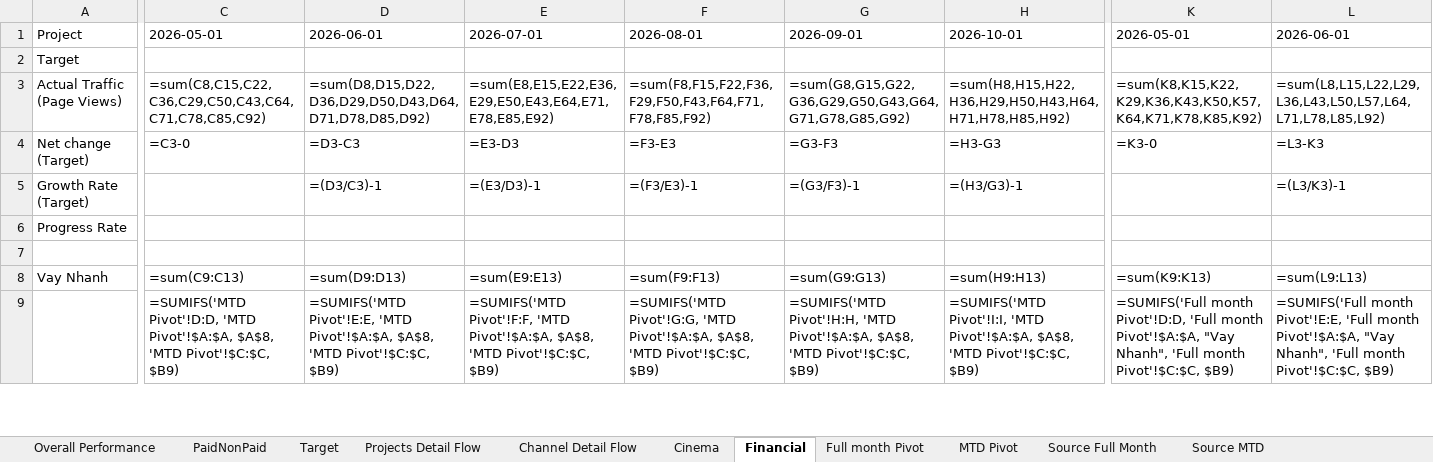
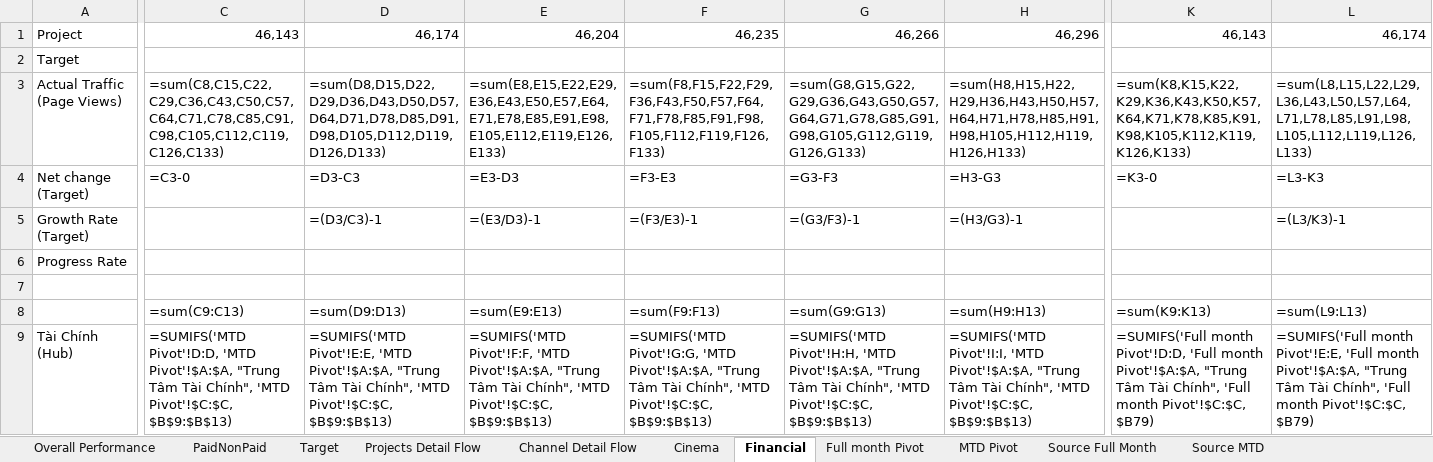
Before and after one commit to vanhien26/hienho-knowledgebase, an Excel workbook: 07_REPORTS/web_performance_tracking.xlsx, sheet Financial, drawn as a sheet; only a part is shown, gaps mark what is left out; values as stored, in another font and other column widths than the file's, no cell formats; formulas without a stored value are shown as written; conditional formats not drawn; removed rows and columns are numbered as before the commit, all else as after; rows hold the shown columns only; the diff covers the shown part only; the diff names each change by its address in the sheet, - before the commit and + after, or states it on an @@ line.

```diff
--- a/07_REPORTS/web_performance_tracking.xlsx (sheet Financial)
+++ b/07_REPORTS/web_performance_tracking.xlsx (sheet Financial)
-row 1: Project | 2026-05-01 | 2026-06-01 | 2026-07-01 | 2026-08-01 | 2026-09-01 | 2026-10-01 | 2026-05-01 | 2026-06-01
+row 1: Project | 46,143 | 46,174 | 46,204 | 46,235 | 46,266 | 46,296 | 46,143 | 46,174
-C3: =sum(C8,C15,C22,C36,C29,C50,C43,C64,C71,C78,C85,C92)
+C3: =sum(C8,C15,C22,C29,C36,C43,C50,C57,C64,C71,C78,C85,C91,C98,C105,C112,C119,C126,C133)
-D3: =sum(D8,D15,D22,D36,D29,D50,D43,D64,D71,D78,D85,D92)
+D3: =sum(D8,D15,D22,D29,D36,D43,D50,D57,D64,D71,D78,D85,D91,D98,D105,D112,D119,D126,D133)
-E3: =sum(E8,E15,E22,E36,E29,E50,E43,E64,E71,E78,E85,E92)
+E3: =sum(E8,E15,E22,E29,E36,E43,E50,E57,E64,E71,E78,E85,E91,E98,E105,E112,E119,E126,E133)
-F3: =sum(F8,F15,F22,F36,F29,F50,F43,F64,F71,F78,F85,F92)
+F3: =sum(F8,F15,F22,F29,F36,F43,F50,F57,F64,F71,F78,F85,F91,F98,F105,F112,F119,F126,F133)
-G3: =sum(G8,G15,G22,G36,G29,G50,G43,G64,G71,G78,G85,G92)
+G3: =sum(G8,G15,G22,G29,G36,G43,G50,G57,G64,G71,G78,G85,G91,G98,G105,G112,G119,G126,G133)
-H3: =sum(H8,H15,H22,H36,H29,H50,H43,H64,H71,H78,H85,H92)
+H3: =sum(H8,H15,H22,H29,H36,H43,H50,H57,H64,H71,H78,H85,H91,H98,H105,H112,H119,H126,H133)
-K3: =sum(K8,K15,K22,K29,K36,K43,K50,K57,K64,K71,K78,K85,K92)
+K3: =sum(K8,K15,K22,K29,K36,K43,K50,K57,K64,K71,K78,K85,K91,K98,K105,K112,K119,K126,K133)
-L3: =sum(L8,L15,L22,L29,L36,L43,L50,L57,L64,L71,L78,L85,L92)
+L3: =sum(L8,L15,L22,L29,L36,L43,L50,L57,L64,L71,L78,L85,L91,L98,L105,L112,L119,L126,L133)
-A8: Vay Nhanh
+A8: (empty)
-A9: (empty)
+A9: Tài Chính (Hub)
-C9: …'MTD Pivot'!$A:$A, $A$8, 'MTD Pivot'!$C:$C, $B9)
+C9: …'MTD Pivot'!$A:$A, "Trung Tâm Tài Chính", 'MTD Pivot'!$C:$C, $B$9:$B$13)
-D9: …'MTD Pivot'!$A:$A, $A$8, 'MTD Pivot'!$C:$C, $B9)
+D9: …'MTD Pivot'!$A:$A, "Trung Tâm Tài Chính", 'MTD Pivot'!$C:$C, $B$9:$B$13)
-E9: …'MTD Pivot'!$A:$A, $A$8, 'MTD Pivot'!$C:$C, $B9)
+E9: …'MTD Pivot'!$A:$A, "Trung Tâm Tài Chính", 'MTD Pivot'!$C:$C, $B$9:$B$13)
-F9: …'MTD Pivot'!$A:$A, $A$8, 'MTD Pivot'!$C:$C, $B9)
+F9: …'MTD Pivot'!$A:$A, "Trung Tâm Tài Chính", 'MTD Pivot'!$C:$C, $B$9:$B$13)
-G9: …'MTD Pivot'!$A:$A, $A$8, 'MTD Pivot'!$C:$C, $B9)
+G9: …'MTD Pivot'!$A:$A, "Trung Tâm Tài Chính", 'MTD Pivot'!$C:$C, $B$9:$B$13)
-H9: …'MTD Pivot'!$A:$A, $A$8, 'MTD Pivot'!$C:$C, $B9)
+H9: …'MTD Pivot'!$A:$A, "Trung Tâm Tài Chính", 'MTD Pivot'!$C:$C, $B$9:$B$13)
-K9: …month Pivot'!$A:$A, "Vay Nhanh", 'Full month Pivot'!$C:$C, $B9)
+K9: …month Pivot'!$A:$A, "Trung Tâm Tài Chính", 'Full month Pivot'!$C:$C, $B79)
-L9: …month Pivot'!$A:$A, "Vay Nhanh", 'Full month Pivot'!$C:$C, $B9)
+L9: …month Pivot'!$A:$A, "Trung Tâm Tài Chính", 'Full month Pivot'!$C:$C, $B79)
```
Also changed, not shown: 48 added rows, 7 removed rows and 790 edited cells elsewhere in this sheet, sheet MTD Pivot, sheet Full month Pivot, sheet Overall Performance, sheet Cinema, sheet Target, sheet PaidNonPaid, cell formats, 07_REPORTS/web_platform_performance.xlsx, 28 other files.
